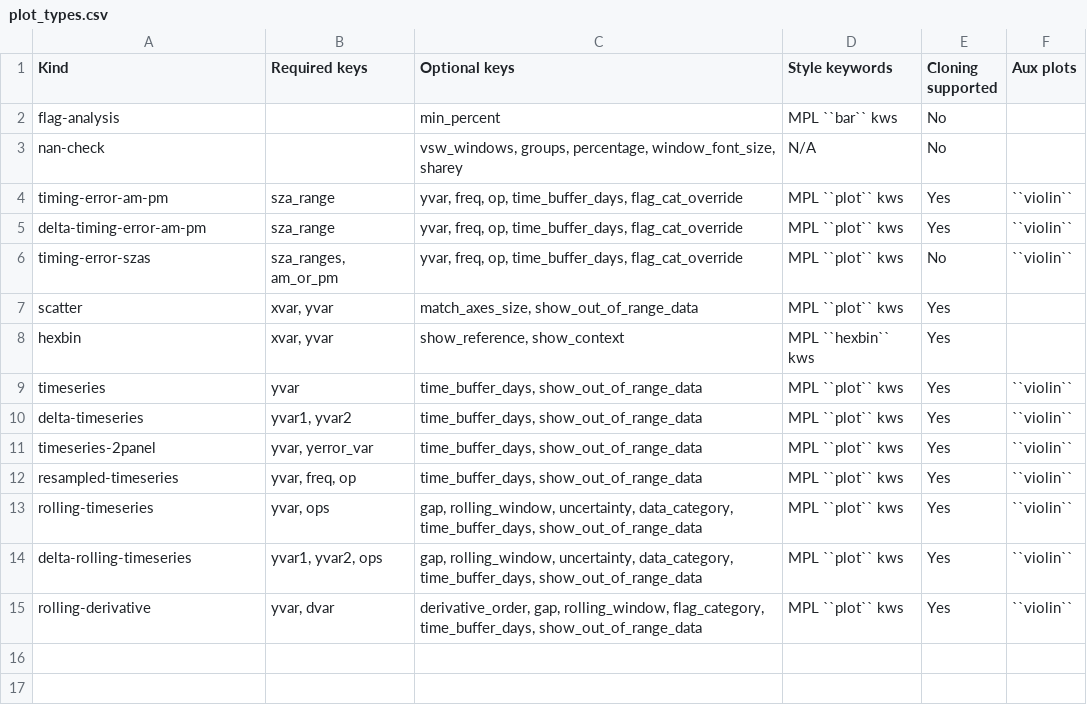
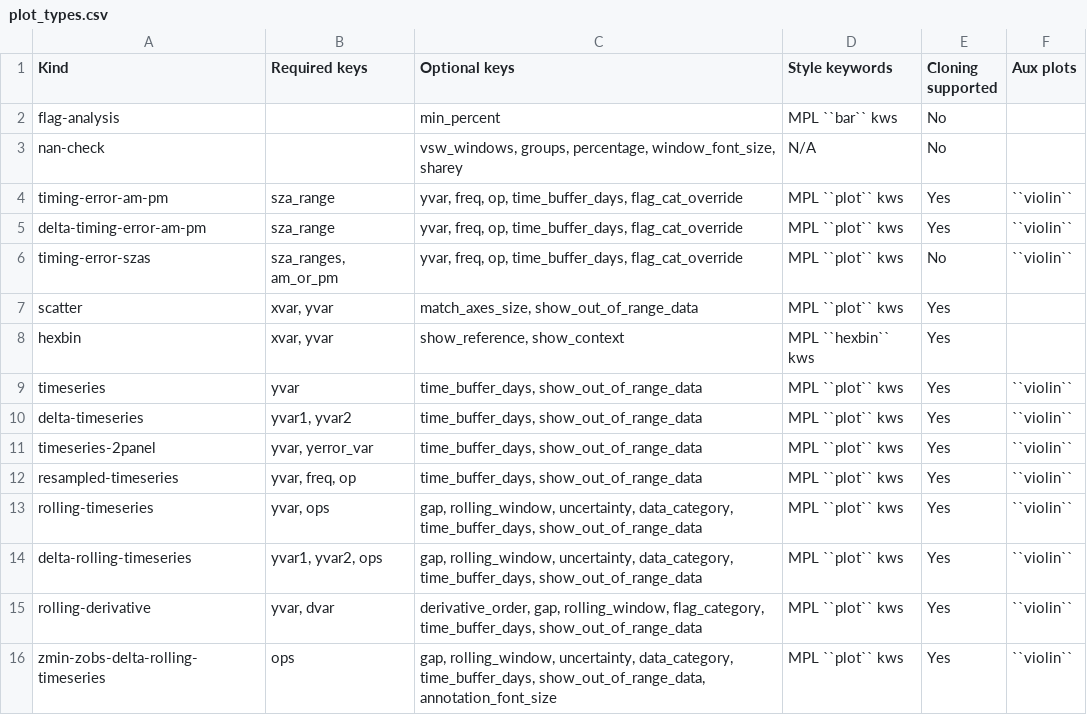
Before and after one commit to TCCON/tccon-qc-plots, a CSV file: docs/source/pages/plot_types.csv, drawn as a sheet; the diff names each change by its address in the sheet, - before the commit and + after, or states it on an @@ line.

Commit message:
zmin-zobs plot implemented, ancillary data format updated

```diff
--- a/docs/source/pages/plot_types.csv
+++ b/docs/source/pages/plot_types.csv
+row 16: zmin-zobs-delta-rolling-timeseries | ops | gap, rolling_window, uncertainty, data_category, time_buffer_days, show_out_of_range_data, annotation_font_size | MPL ``plot`` kws | Yes | ``violin``
```
Also changed, not shown: 4 other files.
